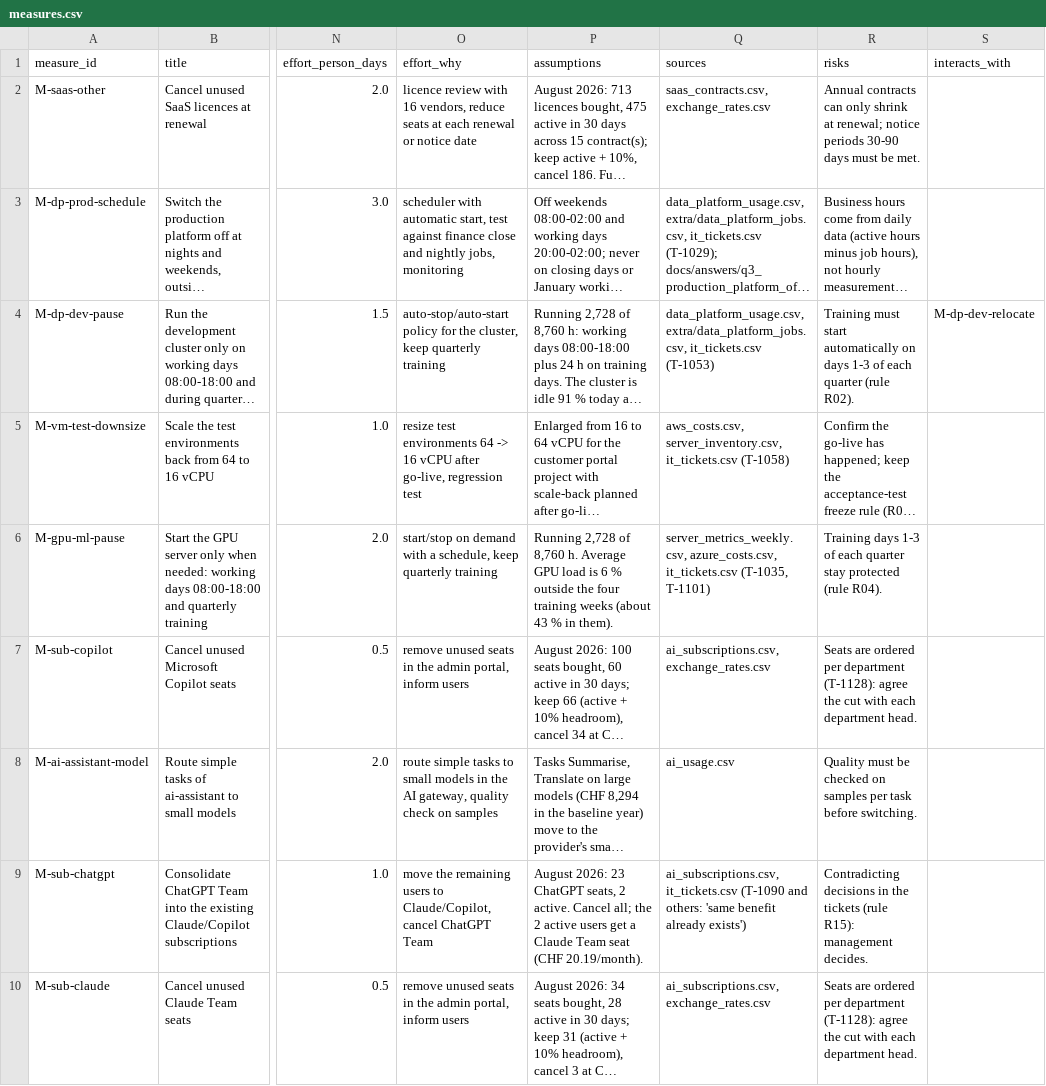
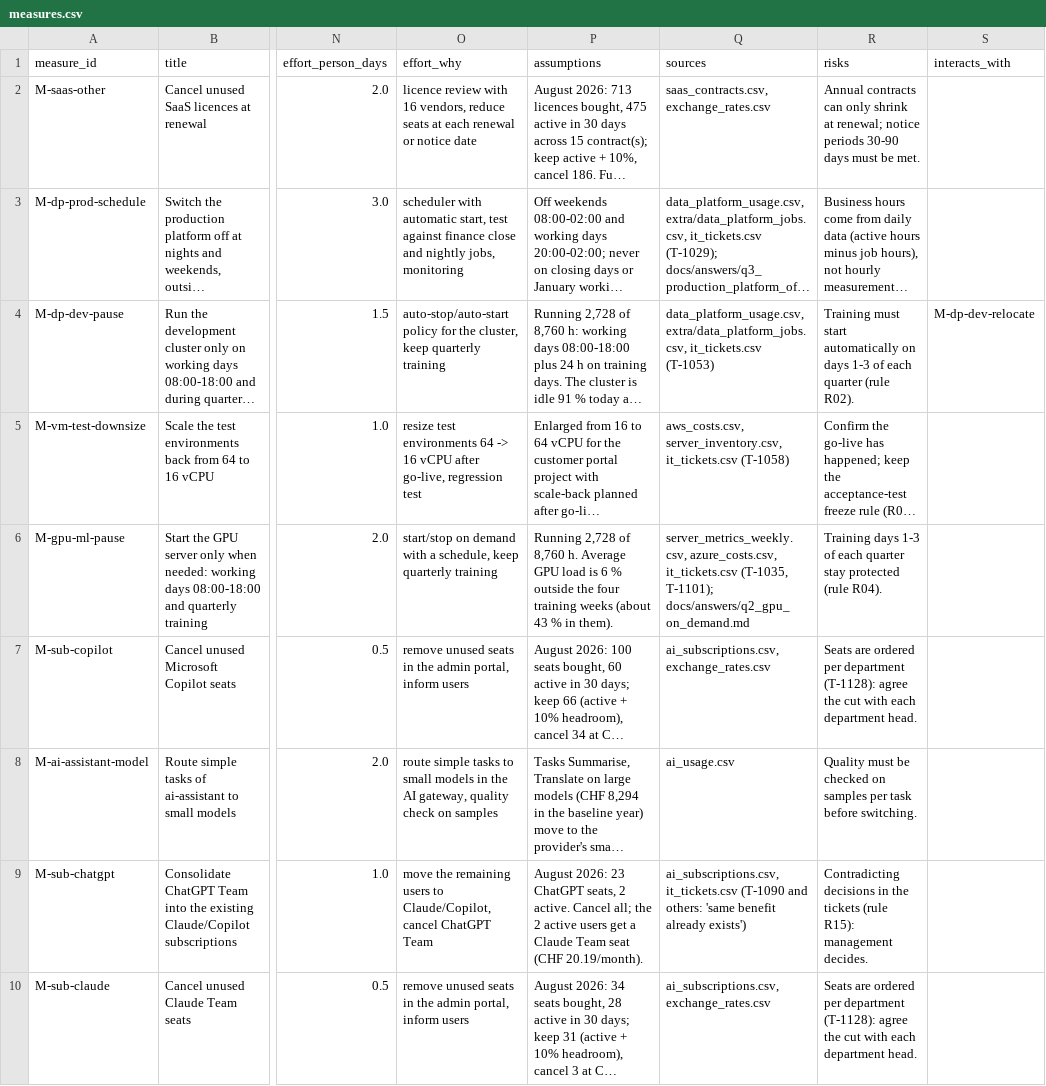
Before and after one commit to noahvogt/h4ckerss, a CSV file: data/derived/measures.csv, drawn as a sheet; only a part is shown, gaps mark what is left out; long unchanged cells end in …; the diff names each change by its address in the sheet, - before the commit and + after, or states it on an @@ line.

Commit message:
docs(answers): example question 2, GPU server on demand

```diff
--- a/data/derived/measures.csv
+++ b/data/derived/measures.csv
-Q6 (sources): …it_tickets.csv (T-1035, T-1101)
+Q6 (sources): …it_tickets.csv (T-1035, T-1101); docs/answers/q2_gpu_on_demand.md
```
Also changed, not shown: submission/measures_package.csv, 4 other files.
